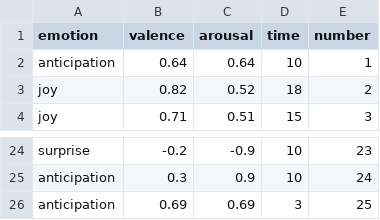
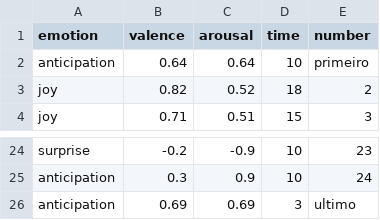
Before and after one commit to jpdlourenco98/emocoesBackToTheFuture, a CSV file: emocoesBackToTheFuture.csv, drawn as a sheet; only a part is shown, gaps mark what is left out.

Commit message:
Update emocoesBackToTheFuture.csv

```diff
--- a/emocoesBackToTheFuture.csv
+++ b/emocoesBackToTheFuture.csv
@@ -1,3 +1,3 @@
 emotion,valence,arousal,time,number
-anticipation,0.64,0.64,10,1
+anticipation,0.64,0.64,10,primeiro
 joy,0.82,0.52,18,2
@@ -25,2 +25,2 @@ surprise,-0.2,-0.9,10,23
 anticipation,0.3,0.9,10,24
-anticipation,0.69,0.69,3,25
+anticipation,0.69,0.69,3,ultimo
```
